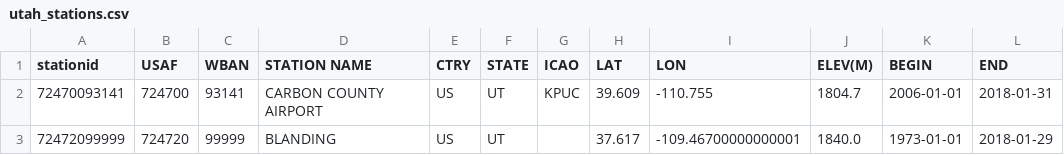
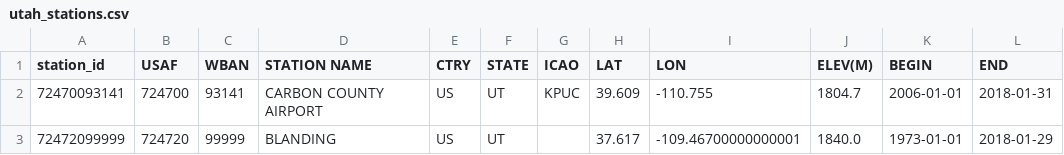
Before and after one commit to dwilson1988/traffic-collisions, a CSV file: utah_stations.csv, drawn as a sheet; only a part is shown.

```diff
--- a/utah_stations.csv
+++ b/utah_stations.csv
@@ -1,2 +1,2 @@
-stationid,USAF,WBAN,STATION NAME,CTRY,STATE,ICAO,LAT,LON,ELEV(M),BEGIN,END
+station_id,USAF,WBAN,STATION NAME,CTRY,STATE,ICAO,LAT,LON,ELEV(M),BEGIN,END
 72470093141,724700,93141,CARBON COUNTY AIRPORT,US,UT,KPUC,39.609,-110.755,1804.7,2006-01-01,2018-01-31
```
Also changed, not shown: 4 other files.
